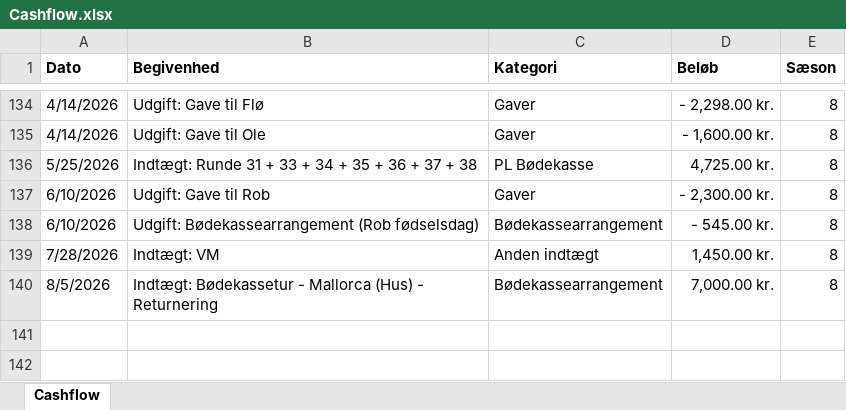
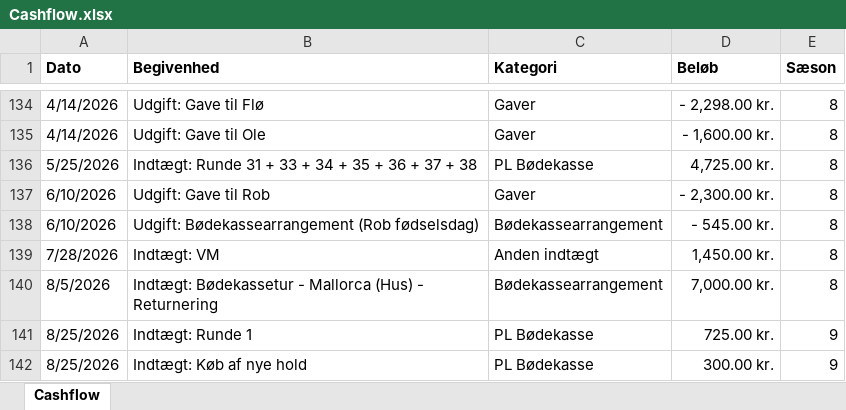
Before and after one commit to tobiaskragh97/Bodekassen, an Excel workbook: Cashflow.xlsx, sheet Cashflow, drawn as a sheet; only a part is shown, gaps mark what is left out; values as stored, in another font and other column widths than the file's, no borders; the diff names each change by its address in the sheet, - before the commit and + after, or states it on an @@ line.

Commit message:
Add files via upload

```diff
--- a/Cashflow.xlsx (sheet Cashflow)
+++ b/Cashflow.xlsx (sheet Cashflow)
+row 141: 8/25/2026 | Indtægt: Runde 1 | PL Bødekasse | 725.00 kr. | 9
+row 142: 8/25/2026 | Indtægt: Køb af nye hold | PL Bødekasse | 300.00 kr. | 9
```
